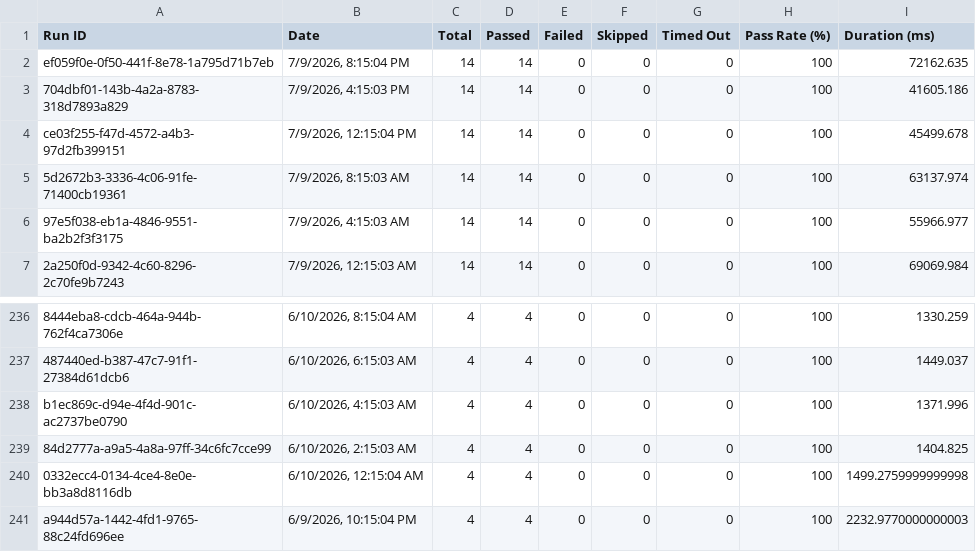
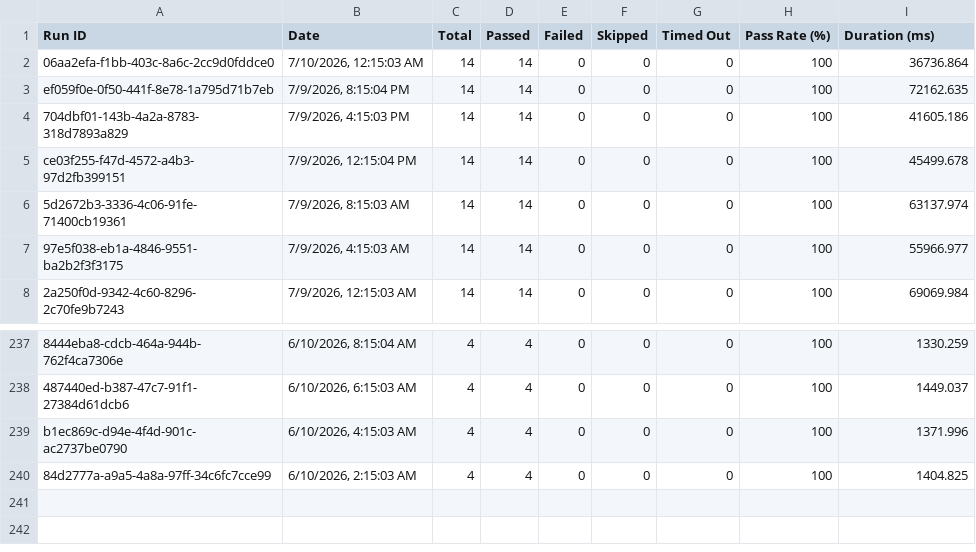
Before and after one commit to saira-uwc/asksam-datascience-automation, a CSV file: docs/exports/all-runs-summary.csv, drawn as a sheet; only a part is shown, gaps mark what is left out.

```diff
--- a/docs/exports/all-runs-summary.csv
+++ b/docs/exports/all-runs-summary.csv
@@ -1,2 +1,3 @@
 Run ID,Date,Total,Passed,Failed,Skipped,Timed Out,Pass Rate (%),Duration (ms)
+"06aa2efa-f1bb-403c-8a6c-2cc9d0fddce0","7/10/2026, 12:15:03 AM",14,14,0,0,0,100,36736.864
 "ef059f0e-0f50-441f-8e78-1a795d71b7eb","7/9/2026, 8:15:04 PM",14,14,0,0,0,100,72162.635
@@ -239,3 +240 @@ Run ID,Date,Total,Passed,Failed,Skipped,Timed Out,Pass Rate (%),Duration (ms)
 "84d2777a-a9a5-4a8a-97ff-34c6fc7cce99","6/10/2026, 2:15:03 AM",4,4,0,0,0,100,1404.825
-"0332ecc4-0134-4ce4-8e0e-bb3a8d8116db","6/10/2026, 12:15:04 AM",4,4,0,0,0,100,1499.2759999999998
-"a944d57a-1442-4fd1-9765-88c24fd696ee","6/9/2026, 10:15:04 PM",4,4,0,0,0,100,2232.9770000000003
```
Also changed, not shown: docs/exports/current-run.csv, 16 other files.
